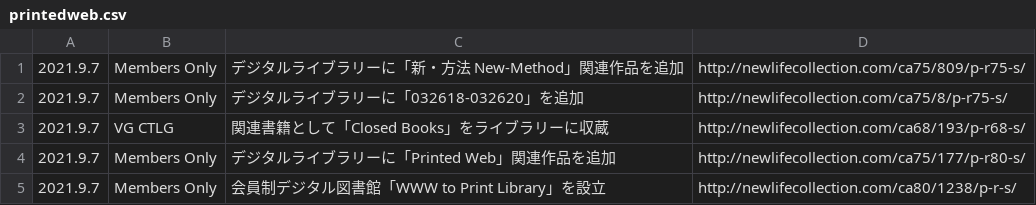
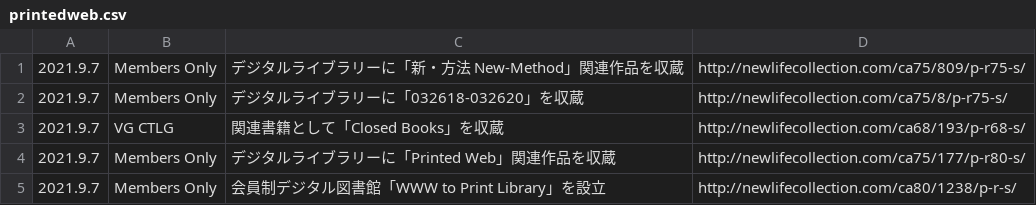
Before and after one commit to chottocrazy/index, a CSV file: update/printedweb.csv, drawn as a sheet.

Commit message:
Update printedweb.csv

```diff
--- a/update/printedweb.csv
+++ b/update/printedweb.csv
@@ -1,5 +1,5 @@
-2021.9.7,"Members Only",デジタルライブラリーに「新・方法 New-Method」関連作品を追加,http://newlifecollection.com/ca75/809/p-r75-s/
-2021.9.7,"Members Only",デジタルライブラリーに「032618-032620」を追加,http://newlifecollection.com/ca75/8/p-r75-s/
-2021.9.7,"VG CTLG",関連書籍として「Closed Books」をライブラリーに収蔵,http://newlifecollection.com/ca68/193/p-r68-s/
-2021.9.7,"Members Only",デジタルライブラリーに「Printed Web」関連作品を追加,http://newlifecollection.com/ca75/177/p-r80-s/
+2021.9.7,"Members Only",デジタルライブラリーに「新・方法 New-Method」関連作品を収蔵,http://newlifecollection.com/ca75/809/p-r75-s/
+2021.9.7,"Members Only",デジタルライブラリーに「032618-032620」を収蔵,http://newlifecollection.com/ca75/8/p-r75-s/
+2021.9.7,"VG CTLG",関連書籍として「Closed Books」を収蔵,http://newlifecollection.com/ca68/193/p-r68-s/
+2021.9.7,"Members Only",デジタルライブラリーに「Printed Web」関連作品を収蔵,http://newlifecollection.com/ca75/177/p-r80-s/
 2021.9.7,"Members Only",会員制デジタル図書館「WWW to Print Library」を設立,http://newlifecollection.com/ca80/1238/p-r-s/
```
